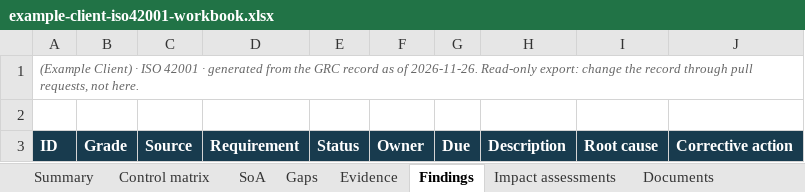
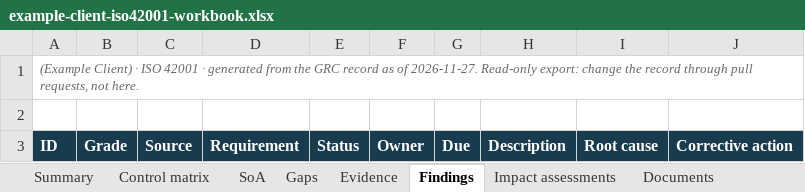
Before and after one commit to Baderholdjr/grc-readiness, an Excel workbook: example-client-iso42001-workbook.xlsx, sheet Findings, drawn as a sheet; values as stored, in another font and other column widths than the file's, no borders; conditional formats not drawn; the diff names each change by its address in the sheet, - before the commit and + after, or states it on an @@ line.

```diff
--- a/example-client-iso42001-workbook.xlsx (sheet Findings)
+++ b/example-client-iso42001-workbook.xlsx (sheet Findings)
-A1: …as of 2026-11-26. Read-only export:…
+A1: …as of 2026-11-27. Read-only export:…
```
Also changed, not shown: sheet Summary, sheet Review actions, sheet Impact assessments, sheet Documents, sheet Gaps, sheet Evidence, 2 more sheets, 11 other files.
